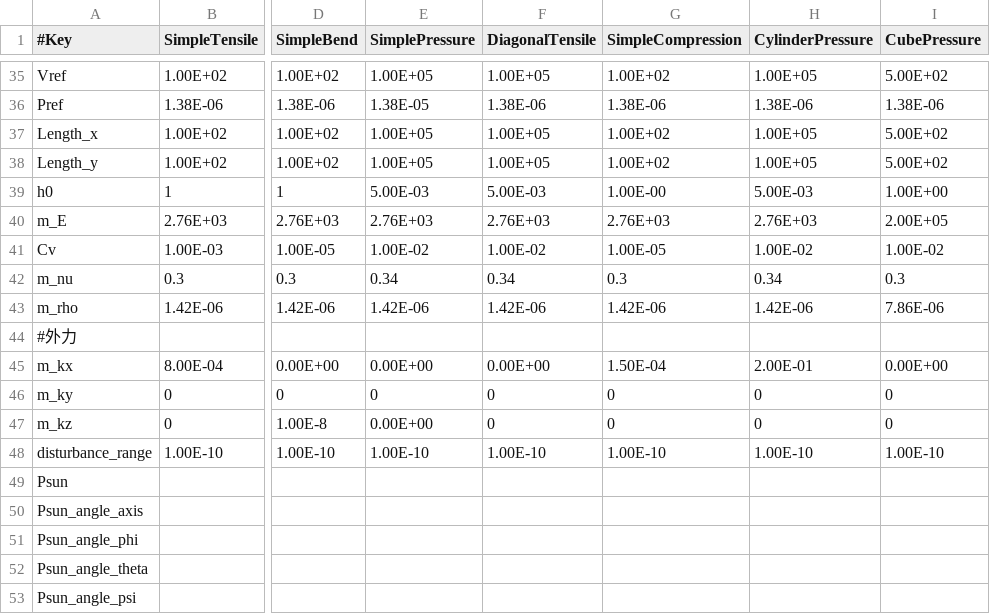
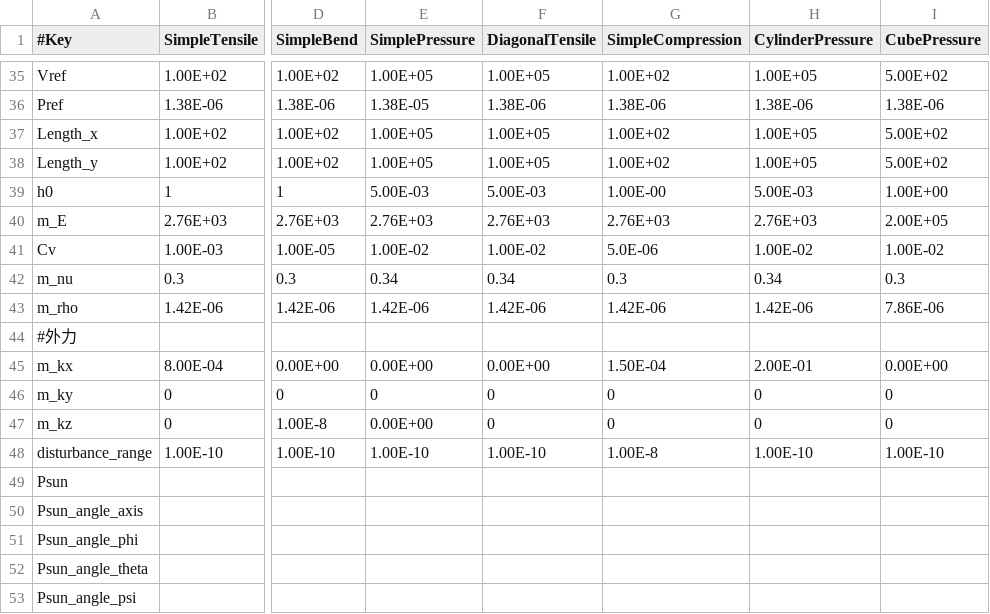
Before and after one commit to HirokiMiyagawa/MultiParticleMethod, a CSV file: input_file/solar_sail.csv, drawn as a sheet; only a part is shown, gaps mark what is left out; the diff names each change by its address in the sheet, - before the commit and + after, or states it on an @@ line.

Commit message:
2023.10.20
finish about wrinkle

```diff
--- a/input_file/solar_sail.csv
+++ b/input_file/solar_sail.csv
-G41 (SimpleCompression): 1.00E-05
+G41 (SimpleCompression): 5.0E-06
-G48 (SimpleCompression): 1.00E-10
+G48 (SimpleCompression): 1.00E-8
```
Also changed, not shown: 5 other files.
